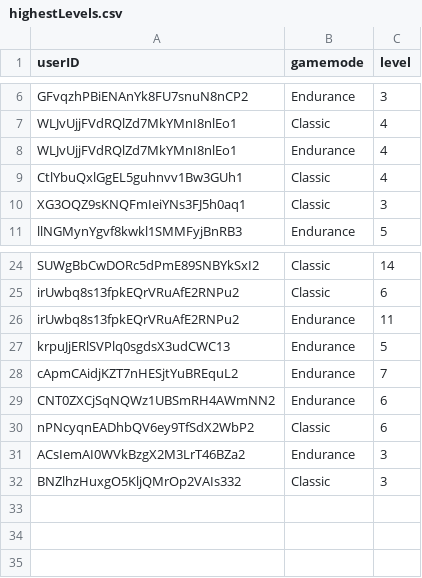
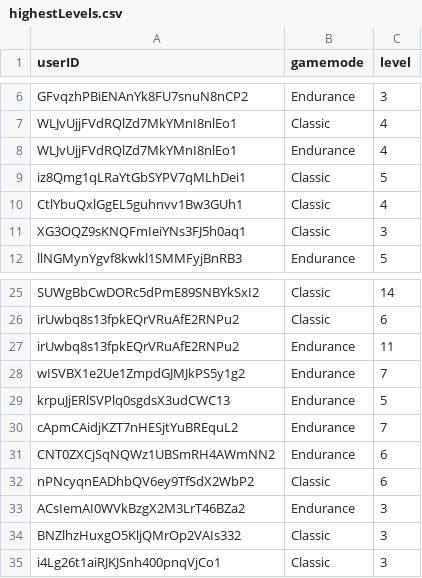
Before and after one commit to haveneersrobin/quickmaths, a CSV file: parser/highestLevels.csv, drawn as a sheet; only a part is shown, gaps mark what is left out; the diff names each change by its address in the sheet, - before the commit and + after, or states it on an @@ line.

```diff
--- a/parser/highestLevels.csv
+++ b/parser/highestLevels.csv
+row 9: iz8Qmg1qLRaYtGbSYPV7qMLhDei1 | Classic | 5
+row 28: wISVBX1e2Ue1ZmpdGJMJkPS5y1g2 | Endurance | 7
+row 35: i4Lg26t1aiRJKJSnh400pnqVjCo1 | Classic | 3
```
Also changed, not shown: parser/failRate.csv, 2 other files.
